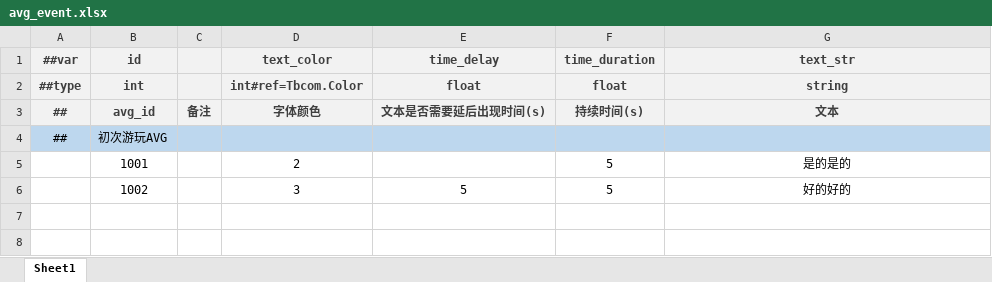
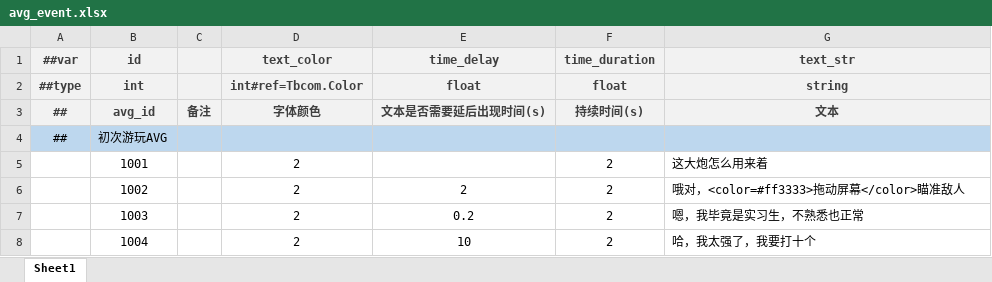
Before and after one commit to BroochWu/ZiStar, an Excel workbook: _ConfigExcels/Datas/avg_event.xlsx, sheet Sheet1, drawn as a sheet; values as stored, in another font and other column widths than the file's, no borders; the diff names each change by its address in the sheet, - before the commit and + after, or states it on an @@ line.

```diff
--- a/_ConfigExcels/Datas/avg_event.xlsx (sheet Sheet1)
+++ b/_ConfigExcels/Datas/avg_event.xlsx (sheet Sheet1)
-F5:F6 (time_duration): 5
+F5:F6 (time_duration): 2
-G5 (text_str): 是的是的
+G5 (text_str): 这大炮怎么用来着
-G5:G6 alignment: center
+G5:G6 alignment: left
-D6 (text_color): 3
+D6 (text_color): 2
-E6 (time_delay): 5
+E6 (time_delay): 2
-G6 (text_str): 好的好的
+G6 (text_str): 哦对，<color=#ff3333>拖动屏幕</color>瞄准敌人
+row 7:  | 1003 |  | 2 | 0.2 | 2 | 嗯，我毕竟是实习生，不熟悉也正常
+row 8:  | 1004 |  | 2 | 10 | 2 | 哈，我太强了，我要打十个
```
Also changed, not shown: _ConfigExcels/Datas/com_global_param.xlsx, 2 other files.
